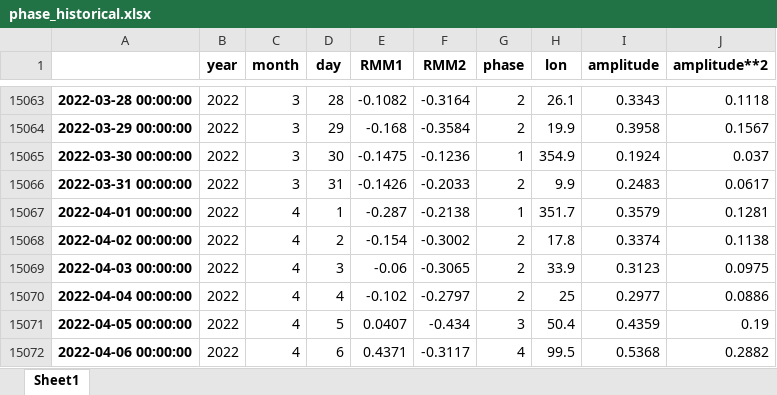
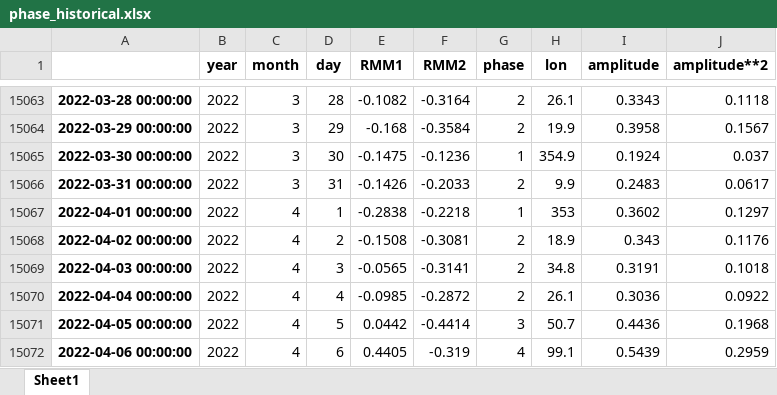
Before and after one commit to nram812/cpp, an Excel workbook: data/mjo_data/phase_historical.xlsx, sheet Sheet1, drawn as a sheet; only a part is shown, gaps mark what is left out; values as stored, in another font and other column widths than the file's, no borders; the diff covers the shown part only; the diff names each change by its address in the sheet, - before the commit and + after, or states it on an @@ line.

```diff
--- a/data/mjo_data/phase_historical.xlsx (sheet Sheet1)
+++ b/data/mjo_data/phase_historical.xlsx (sheet Sheet1)
-E15067 (RMM1): -0.287
+E15067 (RMM1): -0.2838
-F15067 (RMM2): -0.2138
+F15067 (RMM2): -0.2218
-H15067 (lon): 351.7
+H15067 (lon): 353
-I15067 (amplitude): 0.3579
+I15067 (amplitude): 0.3602
-J15067 (amplitude**2): 0.1281
+J15067 (amplitude**2): 0.1297
-E15068 (RMM1): -0.154
+E15068 (RMM1): -0.1508
-F15068 (RMM2): -0.3002
+F15068 (RMM2): -0.3081
-H15068 (lon): 17.8
+H15068 (lon): 18.9
-I15068 (amplitude): 0.3374
+I15068 (amplitude): 0.343
-J15068 (amplitude**2): 0.1138
+J15068 (amplitude**2): 0.1176
-E15069 (RMM1): -0.06
+E15069 (RMM1): -0.0565
-F15069 (RMM2): -0.3065
+F15069 (RMM2): -0.3141
-H15069 (lon): 33.9
+H15069 (lon): 34.8
-I15069 (amplitude): 0.3123
+I15069 (amplitude): 0.3191
-J15069 (amplitude**2): 0.0975
+J15069 (amplitude**2): 0.1018
-E15070 (RMM1): -0.102
+E15070 (RMM1): -0.0985
-F15070 (RMM2): -0.2797
+F15070 (RMM2): -0.2872
-H15070 (lon): 25
+H15070 (lon): 26.1
-I15070 (amplitude): 0.2977
+I15070 (amplitude): 0.3036
-J15070 (amplitude**2): 0.0886
+J15070 (amplitude**2): 0.0922
-E15071 (RMM1): 0.0407
+E15071 (RMM1): 0.0442
-F15071 (RMM2): -0.434
+F15071 (RMM2): -0.4414
-H15071 (lon): 50.4
+H15071 (lon): 50.7
-I15071 (amplitude): 0.4359
+I15071 (amplitude): 0.4436
-J15071 (amplitude**2): 0.19
+J15071 (amplitude**2): 0.1968
-E15072 (RMM1): 0.4371
+E15072 (RMM1): 0.4405
-F15072 (RMM2): -0.3117
+F15072 (RMM2): -0.319
-H15072 (lon): 99.5
+H15072 (lon): 99.1
-I15072 (amplitude): 0.5368
+I15072 (amplitude): 0.5439
-J15072 (amplitude**2): 0.2882
+J15072 (amplitude**2): 0.2959
```
Also changed, not shown: 1 added row and 120 edited cells elsewhere in this sheet, data/mjo_data/phase_recent.xlsx, indices/data/daily_soi.xlsx, 12 other files.
